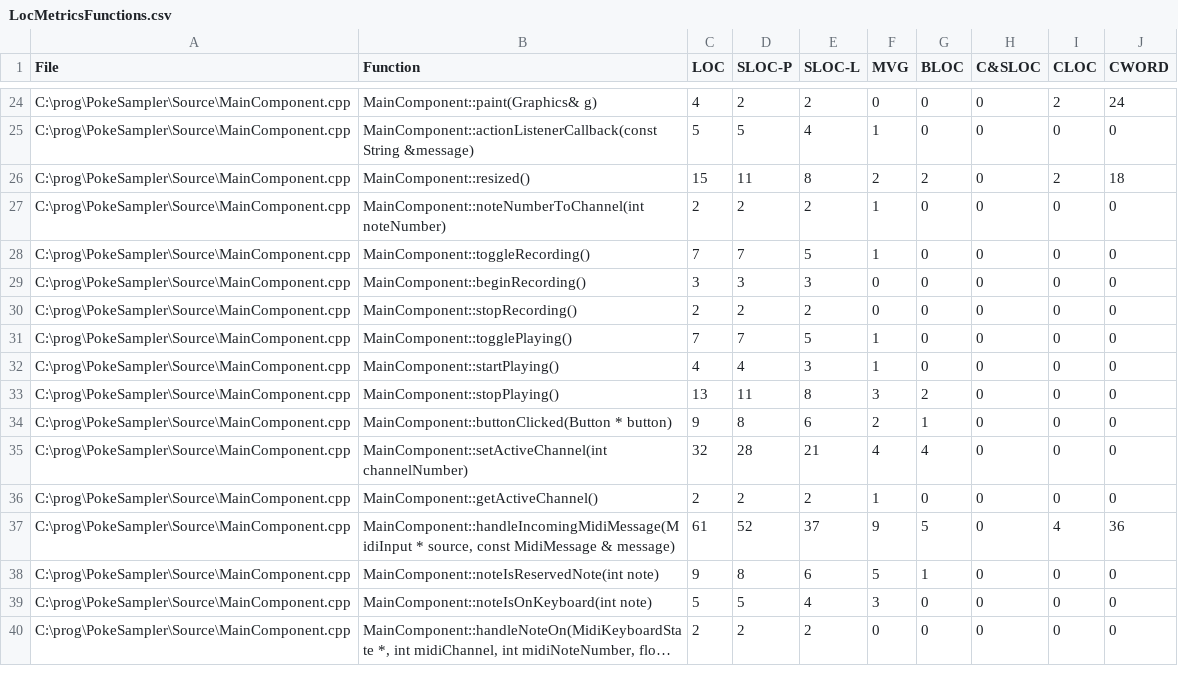
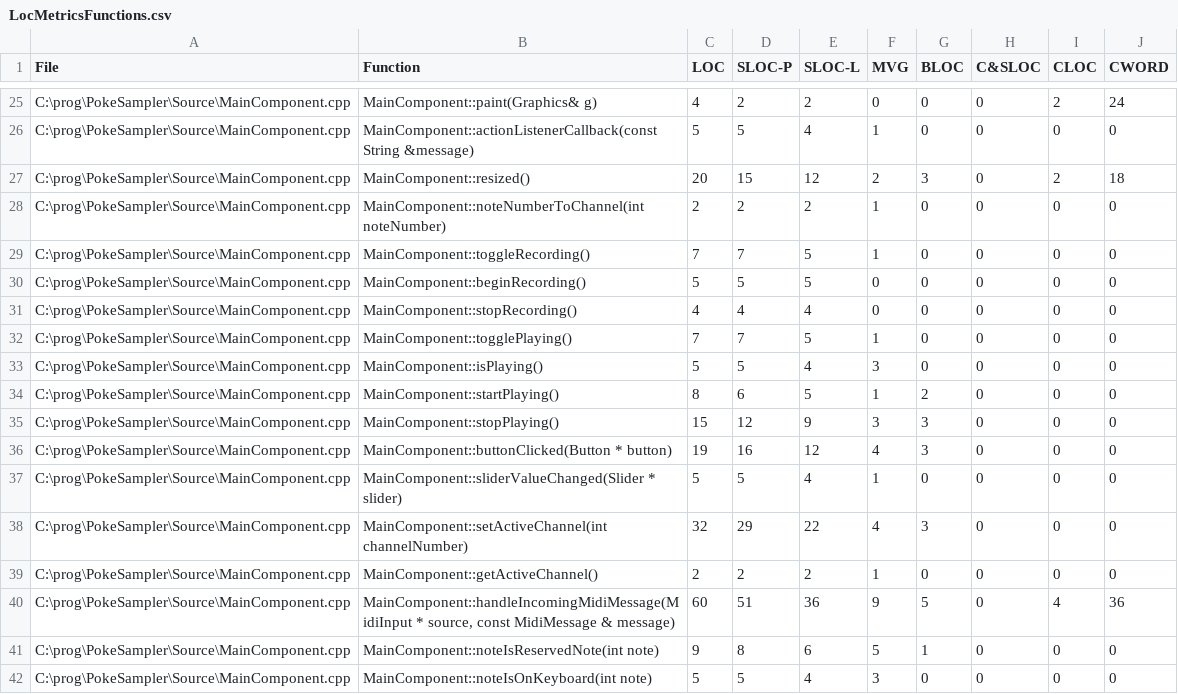
Before and after one commit to goodebye/PokeSampler, a CSV file: Source/LocMetricsFunctions.csv, drawn as a sheet; only a part is shown, gaps mark what is left out; the shorter side is filled out with more unchanged rows; long unchanged cells end in …; the diff covers the shown part only.

```diff
--- a/Source/LocMetricsFunctions.csv
+++ b/Source/LocMetricsFunctions.csv
@@ -25,14 +26,16 @@ C:\prog\PokeSampler\Source\MainComponent.cpp,MainComponent::paint(Graphics& g),4
 C:\prog\PokeSampler\Source\MainComponent.cpp,MainComponent::actionListenerCallback(const String &message),5,5,4,1,0,0,0,0,
-C:\prog\PokeSampler\Source\MainComponent.cpp,MainComponent::resized(),15,11,8,2,2,0,2,18,
+C:\prog\PokeSampler\Source\MainComponent.cpp,MainComponent::resized(),20,15,12,2,3,0,2,18,
 C:\prog\PokeSampler\Source\MainComponent.cpp,MainComponent::noteNumberToChannel(int noteNumber),2,2,2,1,0,0,0,0,
 C:\prog\PokeSampler\Source\MainComponent.cpp,MainComponent::toggleRecording(),7,7,5,1,0,0,0,0,
-C:\prog\PokeSampler\Source\MainComponent.cpp,MainComponent::beginRecording(),3,3,3,0,0,0,0,0,
-C:\prog\PokeSampler\Source\MainComponent.cpp,MainComponent::stopRecording(),2,2,2,0,0,0,0,0,
+C:\prog\PokeSampler\Source\MainComponent.cpp,MainComponent::beginRecording(),5,5,5,0,0,0,0,0,
+C:\prog\PokeSampler\Source\MainComponent.cpp,MainComponent::stopRecording(),4,4,4,0,0,0,0,0,
 C:\prog\PokeSampler\Source\MainComponent.cpp,MainComponent::togglePlaying(),7,7,5,1,0,0,0,0,
-C:\prog\PokeSampler\Source\MainComponent.cpp,MainComponent::startPlaying(),4,4,3,1,0,0,0,0,
-C:\prog\PokeSampler\Source\MainComponent.cpp,MainComponent::stopPlaying(),13,11,8,3,2,0,0,0,
-C:\prog\PokeSampler\Source\MainComponent.cpp,MainComponent::buttonClicked(Button * button),9,8,6,2,1,0,0,0,
-C:\prog\PokeSampler\Source\MainComponent.cpp,MainComponent::setActiveChannel(int channelNumber),32,28,21,4,4,0,0,0,
+C:\prog\PokeSampler\Source\MainComponent.cpp,MainComponent::isPlaying(),5,5,4,3,0,0,0,0,
+C:\prog\PokeSampler\Source\MainComponent.cpp,MainComponent::startPlaying(),8,6,5,1,2,0,0,0,
+C:\prog\PokeSampler\Source\MainComponent.cpp,MainComponent::stopPlaying(),15,12,9,3,3,0,0,0,
+C:\prog\PokeSampler\Source\MainComponent.cpp,MainComponent::buttonClicked(Button * button),19,16,12,4,3,0,0,0,
+C:\prog\PokeSampler\Source\MainComponent.cpp,MainComponent::sliderValueChanged(Slider * slider),5,5,4,1,0,0,0,0,
+C:\prog\PokeSampler\Source\MainComponent.cpp,MainComponent::setActiveChannel(int channelNumber),32,29,22,4,3,0,0,0,
 C:\prog\PokeSampler\Source\MainComponent.cpp,MainComponent::getActiveChannel(),2,2,2,1,0,0,0,0,
-C:\prog\PokeSampler\Source\MainComponent.cpp,"MainComponent::handleIncomingMidiMessage(MidiInput * source, const MidiMessage & message)",61,52,37,9,5,0,4,36,
+C:\prog\PokeSampler\Source\MainComponent.cpp,"MainComponent::handleIncomingMidiMessage(MidiInput * source, const MidiMessage & message)",60,51,36,9,5,0,4,36,
 C:\prog\PokeSampler\Source\MainComponent.cpp,MainComponent::noteIsReservedNote(int note),9,8,6,5,1,0,0,0,
```
Also changed, not shown: 1 added row, 1 removed row and 21 edited cells elsewhere in this file, Source/LocMetricsCommentWords.csv, Source/LocMetricsFiles.csv, 11 other files.
